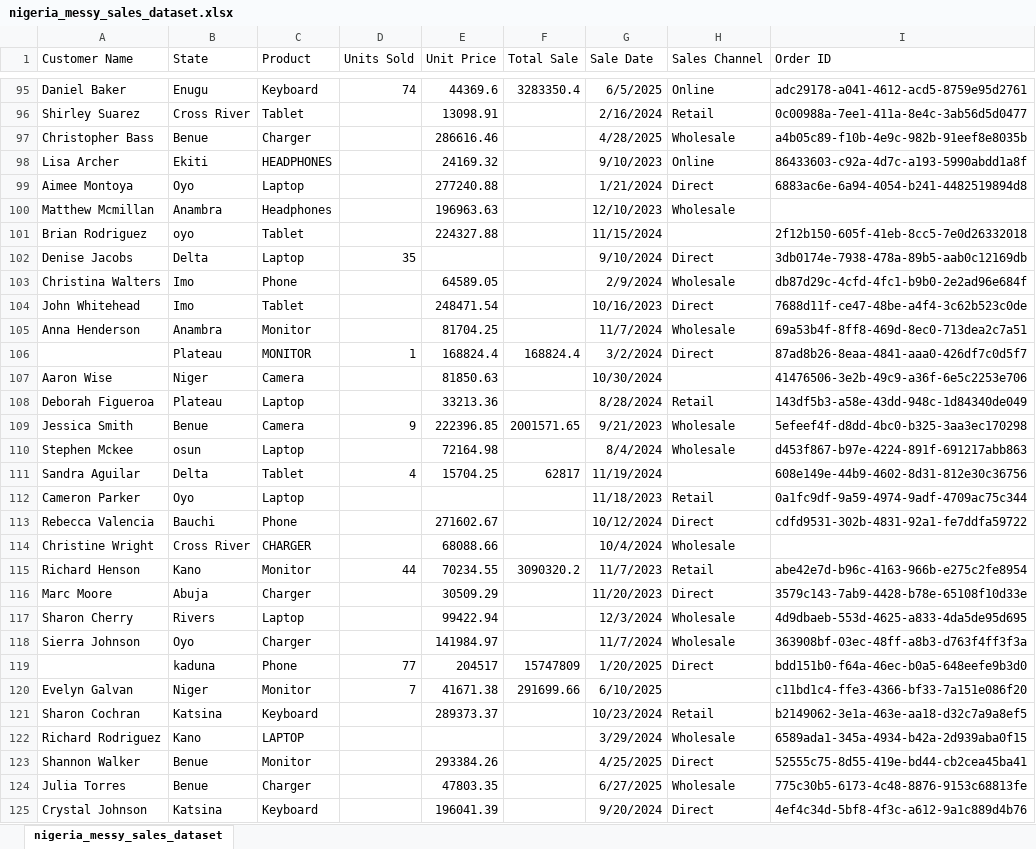
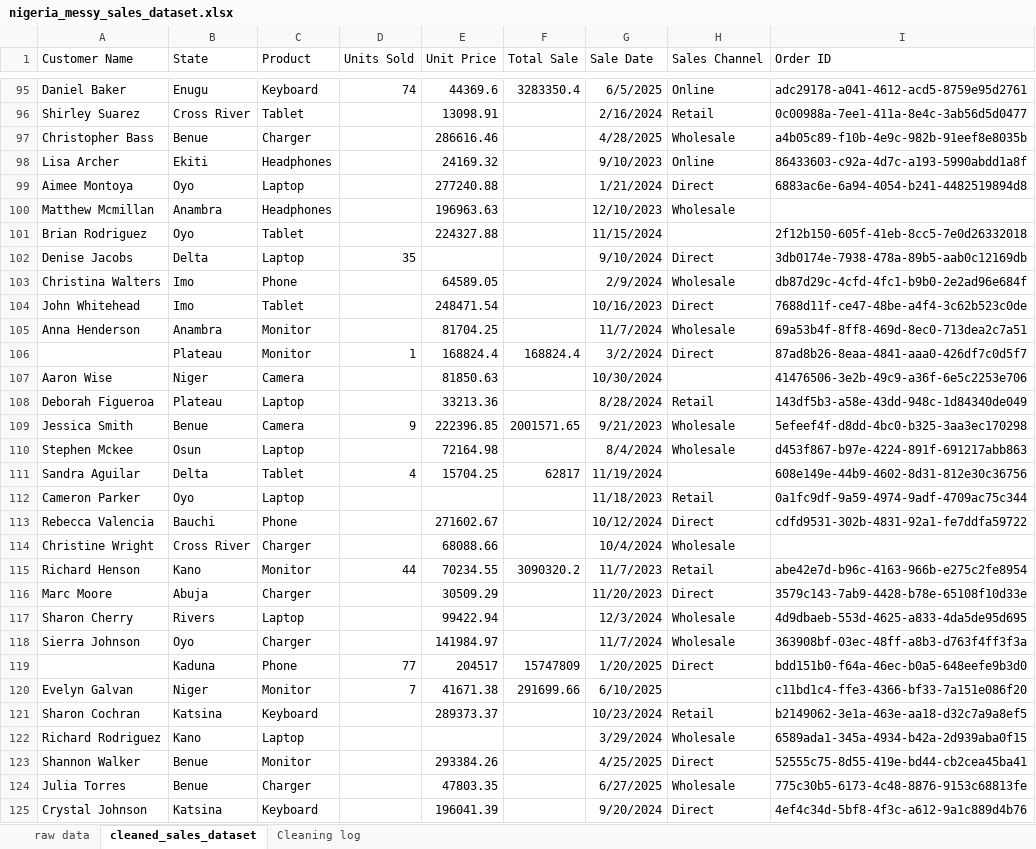
Before and after one commit to ConradNats/excel-data-cleaning-Nigeria-sales, an Excel workbook: data/nigeria_messy_sales_dataset.xlsx, sheet cleaned_sales_dataset, drawn as a sheet; only a part is shown, gaps mark what is left out; values as stored, in another font and other column widths than the file's, no borders; conditional formats and table styles not drawn; the diff covers the shown part only; the diff names each change by its address in the sheet, - before the commit and + after, or states it on an @@ line.

Commit message:
Highlighting the full table, cleaning two rows

```diff
--- a/data/nigeria_messy_sales_dataset.xlsx (sheet cleaned_sales_dataset)
+++ b/data/nigeria_messy_sales_dataset.xlsx (sheet cleaned_sales_dataset)
-sheet tab: nigeria_messy_sales_dataset
+sheet tab: cleaned_sales_dataset
+sheet tab: raw data
+sheet tab: Cleaning log
-C98 (Product): HEADPHONES
+C98 (Product): Headphones
-B101 (State): oyo
+B101 (State): Oyo
-C106 (Product): MONITOR
+C106 (Product): Monitor
-B110 (State): osun
+B110 (State): Osun
-C114 (Product): CHARGER
+C114 (Product): Charger
-B119 (State): kaduna
+B119 (State): Kaduna
-C122 (Product): LAPTOP
+C122 (Product): Laptop
```
Also changed, not shown: 124 edited cells elsewhere in this sheet, formulas that keep their value.
